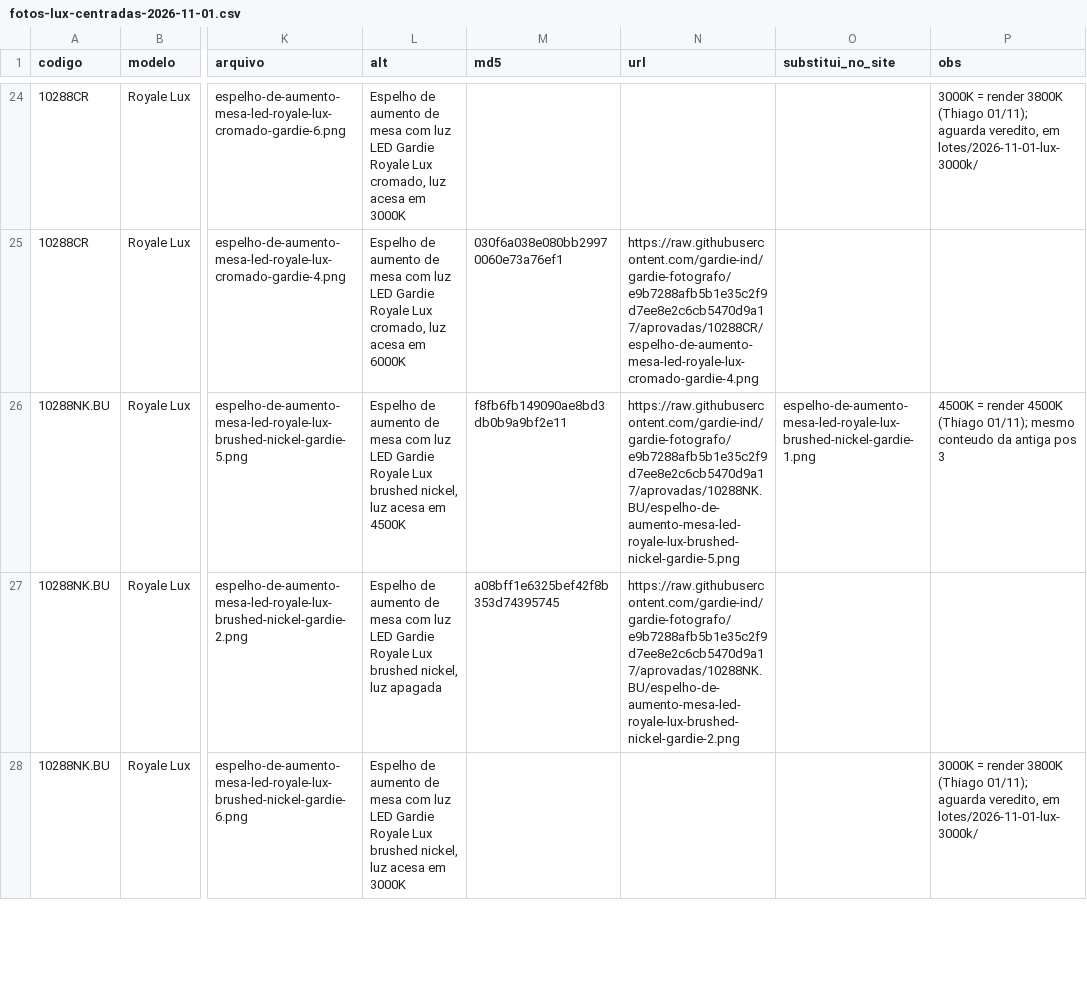
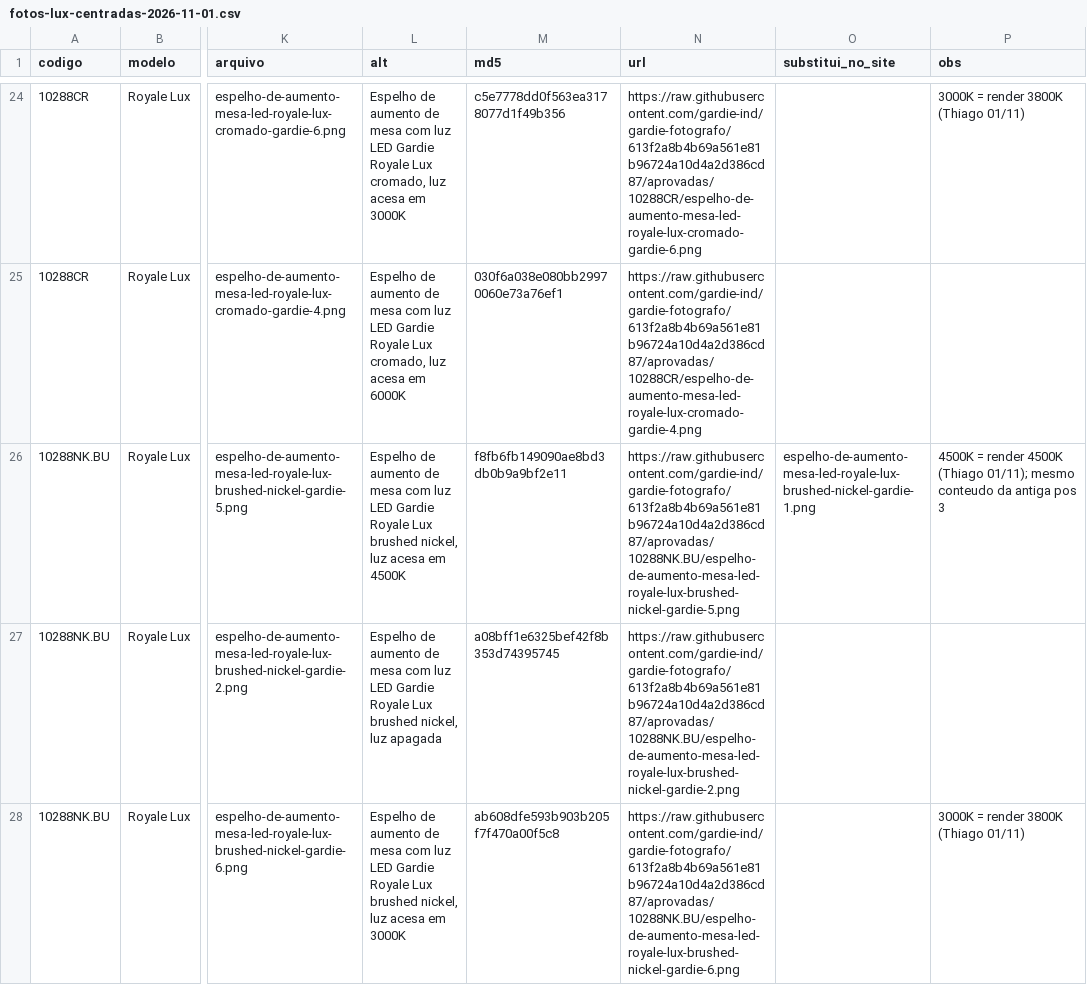
Before and after one commit to gardie-ind/gardie-fotografo, a CSV file: ferramentas/fotos-lux-centradas-2026-11-01.csv, drawn as a sheet; only a part is shown, gaps mark what is left out; the diff covers the shown part only; the diff names each change by its address in the sheet, - before the commit and + after, or states it on an @@ line.

```diff
--- a/ferramentas/fotos-lux-centradas-2026-11-01.csv
+++ b/ferramentas/fotos-lux-centradas-2026-11-01.csv
-M24 (md5): (empty)
+M24 (md5): c5e7778dd0f563ea3178077d1f49b356
-N24 (url): (empty)
+N24 (url): https://raw.githubusercontent.com/gardie-ind/gardie-fotografo/613f2a8b4b69a561e81b96724a10d4a2d386cd87/aprovadas/10288CR/espelho-de-aumento-mesa-led-royale-lux-cromado-gardie-6.png
-P24 (obs): …3800K (Thiago 01/11); aguarda veredito, em lotes/2026-11-01-lux-3000k/
+P24 (obs): …3800K (Thiago 01/11)
-N25 (url): https://raw.githubusercontent.com/gardie-ind/gardie-fotografo/e9b7288afb5b1e35c2f9d7ee8e2c6cb5470d9a17/aprovadas/10288CR/espelho-de-aumento-mesa-led-royale-lux-cromado-gardie-4.png
+N25 (url): https://raw.githubusercontent.com/gardie-ind/gardie-fotografo/613f2a8b4b69a561e81b96724a10d4a2d386cd87/aprovadas/10288CR/espelho-de-aumento-mesa-led-royale-lux-cromado-gardie-4.png
-N26 (url): https://raw.githubusercontent.com/gardie-ind/gardie-fotografo/e9b7288afb5b1e35c2f9d7ee8e2c6cb5470d9a17/aprovadas/10288NK.BU/espelho-de-aumento-mesa-led-royale-lux-brushed-nickel-gardie-5.png
+N26 (url): https://raw.githubusercontent.com/gardie-ind/gardie-fotografo/613f2a8b4b69a561e81b96724a10d4a2d386cd87/aprovadas/10288NK.BU/espelho-de-aumento-mesa-led-royale-lux-brushed-nickel-gardie-5.png
-N27 (url): https://raw.githubusercontent.com/gardie-ind/gardie-fotografo/e9b7288afb5b1e35c2f9d7ee8e2c6cb5470d9a17/aprovadas/10288NK.BU/espelho-de-aumento-mesa-led-royale-lux-brushed-nickel-gardie-2.png
+N27 (url): https://raw.githubusercontent.com/gardie-ind/gardie-fotografo/613f2a8b4b69a561e81b96724a10d4a2d386cd87/aprovadas/10288NK.BU/espelho-de-aumento-mesa-led-royale-lux-brushed-nickel-gardie-2.png
-M28 (md5): (empty)
+M28 (md5): ab608dfe593b903b205f7f470a00f5c8
-N28 (url): (empty)
+N28 (url): https://raw.githubusercontent.com/gardie-ind/gardie-fotografo/613f2a8b4b69a561e81b96724a10d4a2d386cd87/aprovadas/10288NK.BU/espelho-de-aumento-mesa-led-royale-lux-brushed-nickel-gardie-6.png
-P28 (obs): …3800K (Thiago 01/11); aguarda veredito, em lotes/2026-11-01-lux-3000k/
+P28 (obs): …3800K (Thiago 01/11)
```
Also changed, not shown: 141 edited cells elsewhere in this file.
